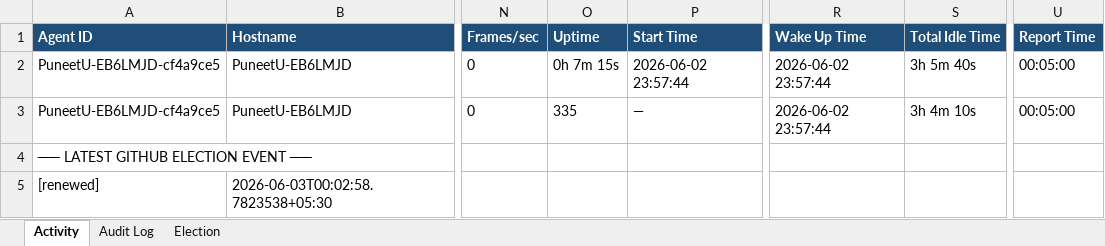
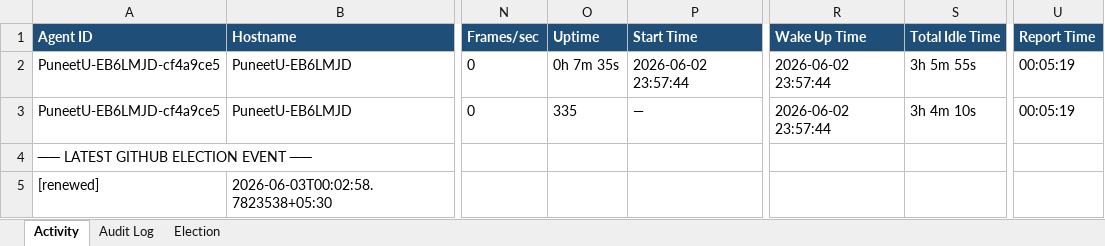
Before and after one commit to puniteswra-spec/PU, an Excel workbook: report-2026-06-03.xlsx, sheet Activity, drawn as a sheet; only a part is shown, gaps mark what is left out; values as stored, in another font and other column widths than the file's, no borders; the diff names each change by its address in the sheet, - before the commit and + after, or states it on an @@ line.

Commit message:
daily report 2026-06-03: 19 election events, 36 audit entries

```diff
--- a/report-2026-06-03.xlsx (sheet Activity)
+++ b/report-2026-06-03.xlsx (sheet Activity)
-O2 (Uptime): 0h 7m 15s
+O2 (Uptime): 0h 7m 35s
-S2 (Total Idle Time): 3h 5m 40s
+S2 (Total Idle Time): 3h 5m 55s
-U2:U3 (Report Time): 00:05:00
+U2:U3 (Report Time): 00:05:19
```
Also changed, not shown: sheet Election.
